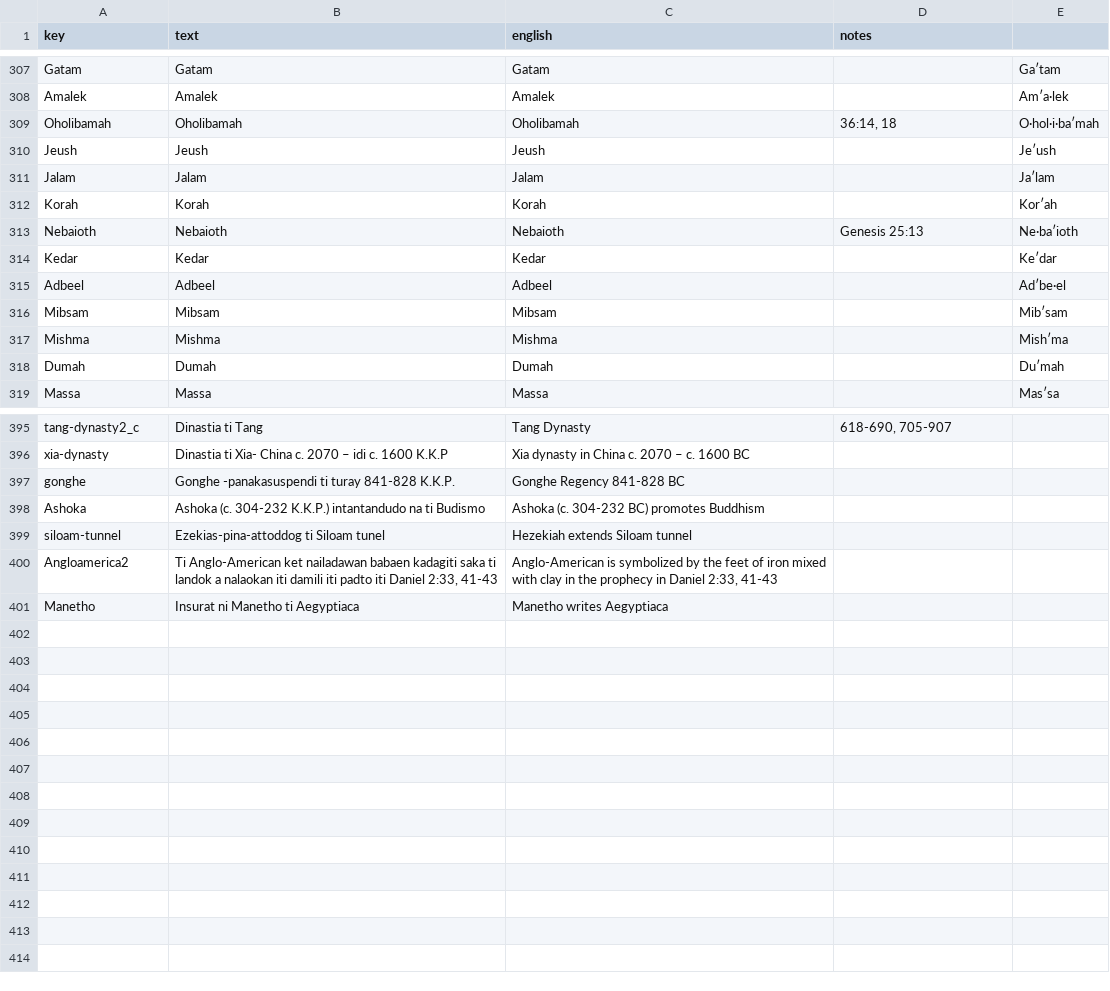
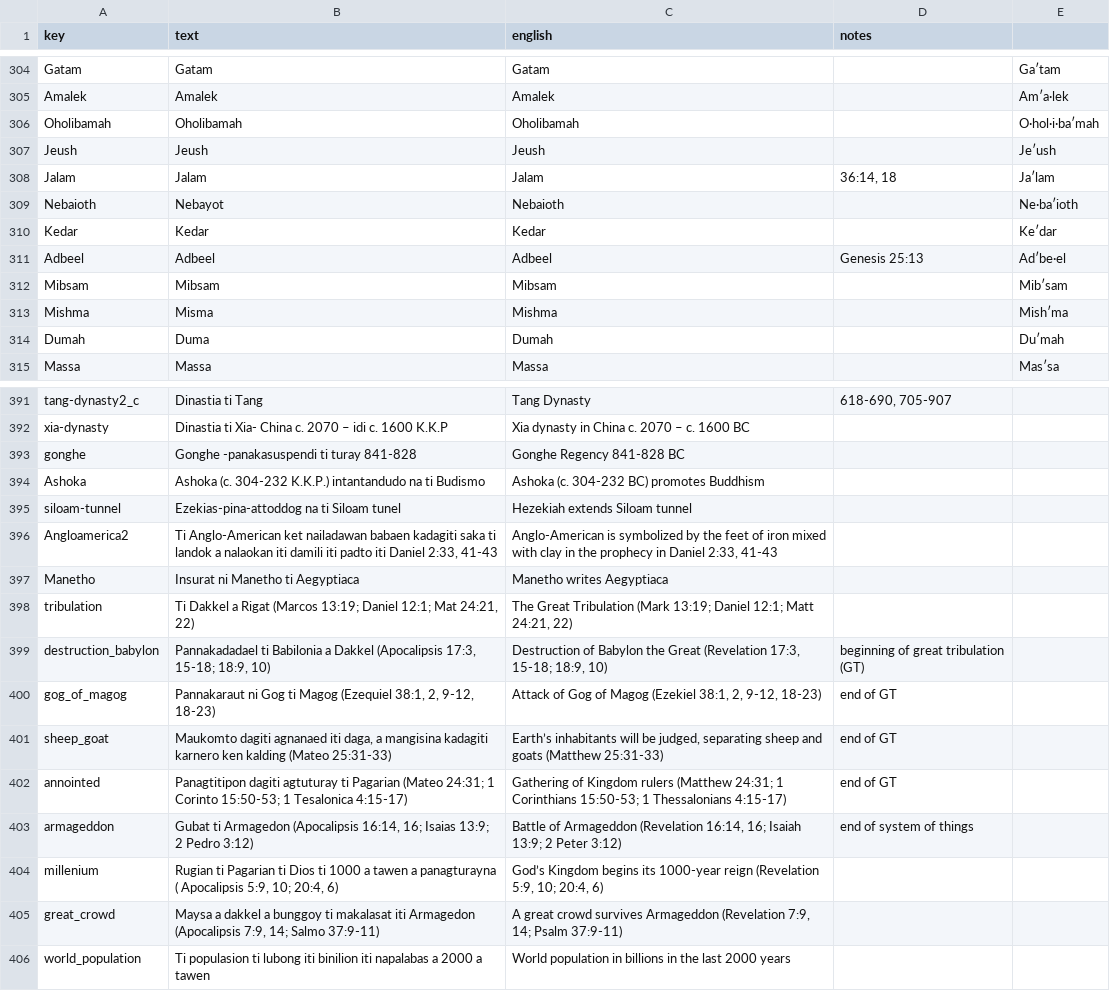
Before and after one commit to kreier/timeline, a CSV file: db/dictionary_ilo.csv, drawn as a sheet; only a part is shown, gaps mark what is left out; the diff covers the shown part only.

```diff
--- a/db/dictionary_ilo.csv
+++ b/db/dictionary_ilo.csv
@@ -308,12 +305,11 @@ Gatam,Gatam,Gatam,,Gaʹtam
 Amalek,Amalek,Amalek,,Amʹa·lek
-Oholibamah,Oholibamah,Oholibamah,"36:14, 18",O·hol·i·baʹmah
+Oholibamah,Oholibamah,Oholibamah,,O·hol·i·baʹmah
 Jeush,Jeush,Jeush,,Jeʹush
-Jalam,Jalam,Jalam,,Jaʹlam
-Korah,Korah,Korah,,Korʹah
-Nebaioth,Nebaioth,Nebaioth,Genesis 25:13,Ne·baʹioth
+Jalam,Jalam,Jalam,"36:14, 18",Jaʹlam
+Nebaioth,Nebayot,Nebaioth,,Ne·baʹioth
 Kedar,Kedar,Kedar,,Keʹdar
-Adbeel,Adbeel,Adbeel,,Adʹbe·el
+Adbeel,Adbeel,Adbeel,Genesis 25:13,Adʹbe·el
 Mibsam,Mibsam,Mibsam,,Mibʹsam
-Mishma,Mishma,Mishma,,Mishʹma
-Dumah,Dumah,Dumah,,Duʹmah
+Mishma,Misma,Mishma,,Mishʹma
+Dumah,Duma,Dumah,,Duʹmah
 Massa,Massa,Massa,,Masʹsa
@@ -396,2 +392,2 @@ tang-dynasty2_c,Dinastia ti Tang,Tang Dynasty,"618-690, 705-907",
 xia-dynasty,Dinastia ti Xia- China c. 2070 – idi c. 1600 K.K.P,Xia dynasty in China c. 2070 – c. 1600 BC,,
-gonghe,Gonghe -panakasuspendi ti turay 841-828 K.K.P.,Gonghe Regency 841-828 BC,,
+gonghe,Gonghe -panakasuspendi ti turay 841-828,Gonghe Regency 841-828 BC,,
@@ -399,3 +395,12 @@ Ashoka,Ashoka (c. 304-232 K.K.P.) intantandudo  na ti Budismo,Ashoka (c. 304-232
-siloam-tunnel,Ezekias-pina-attoddog ti Siloam tunel,Hezekiah extends Siloam tunnel,,
+siloam-tunnel,Ezekias-pina-attoddog na ti Siloam tunel,Hezekiah extends Siloam tunnel,,
 Angloamerica2,"Ti Anglo-American ket nailadawan babaen kadagiti saka ti landok a nalaokan iti damili iti padto iti Daniel 2:33, 41-43","Anglo-American is symbolized by the feet of iron mixed with clay in the prophecy in Daniel 2:33, 41-43",,
 Manetho,Insurat ni Manetho ti Aegyptiaca,Manetho writes Aegyptiaca,,
+tribulation,"Ti Dakkel a Rigat (Marcos 13:19; Daniel 12:1; Mat 24:21, 22)","The Great Tribulation (Mark 13:19; Daniel 12:1; Matt 24:21, 22)",,
+destruction_babylon,"Pannakadadael ti Babilonia a Dakkel (Apocalipsis 17:3, 15-18; 18:9, 10)","Destruction of Babylon the Great (Revelation 17:3, 15-18; 18:9, 10)",beginning of great tribulation (GT),
+gog_of_magog,"Pannakaraut ni Gog ti Magog (Ezequiel 38:1, 2, 9-12, 18-23)","Attack of Gog of Magog (Ezekiel 38:1, 2, 9-12, 18-23)",end of GT,
+sheep_goat,"Maukomto dagiti agnanaed iti daga, a mangisina kadagiti karnero ken kalding (Mateo 25:31-33)","Earth’s inhabitants will be judged, separating sheep and goats (Matthew 25:31-33)",end of GT,
+annointed,Panagtitipon dagiti agtuturay ti Pagarian (Mateo 24:31; 1 Corinto 15:50-53; 1 Tesalonica 4:15-17),Gathering of Kingdom rulers (Matthew 24:31; 1 Corinthians 15:50-53; 1 Thessalonians 4:15-17),end of GT,
+armageddon,"Gubat ti Armagedon (Apocalipsis 16:14, 16; Isaias 13:9; 2 Pedro 3:12)","Battle of Armageddon (Revelation 16:14, 16; Isaiah 13:9; 2 Peter 3:12)",end of system of things,
+millenium,"Rugian ti Pagarian ti Dios ti 1000 a tawen a panagturayna ( Apocalipsis 5:9, 10; 20:4, 6)","God’s Kingdom begins its 1000-year reign (Revelation 5:9, 10; 20:4, 6)",,
+great_crowd,"Maysa a dakkel a bunggoy ti makalasat iti Armagedon (Apocalipsis 7:9, 14; Salmo 37:9-11)","A great crowd survives Armageddon (Revelation 7:9, 14; Psalm 37:9-11)",,
+world_population,Ti populasion ti lubong iti binilion iti napalabas a 2000 a tawen,World population in billions in the last 2000 years,,
```
Also changed, not shown: 3 removed rows and 76 edited cells elsewhere in this file, db/dictionary_fr.csv, db/dictionary_reference.csv.
